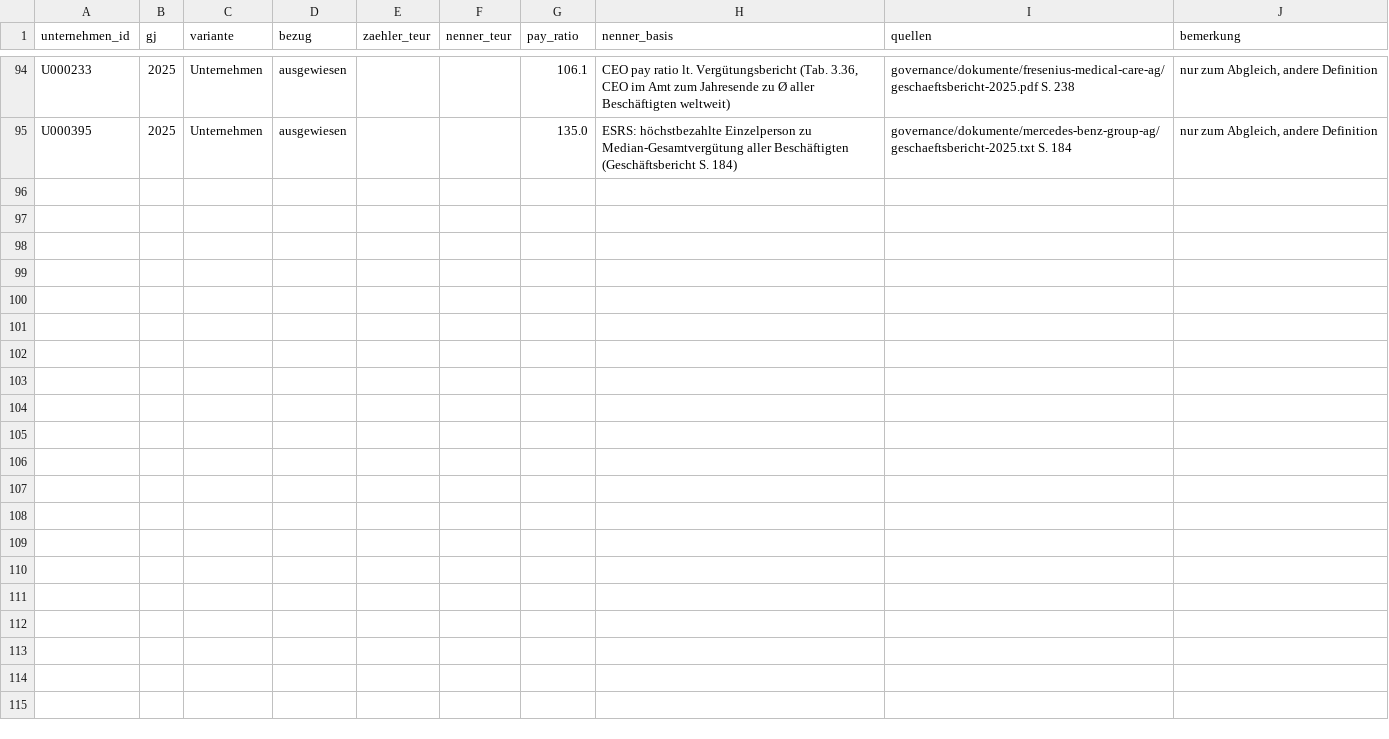
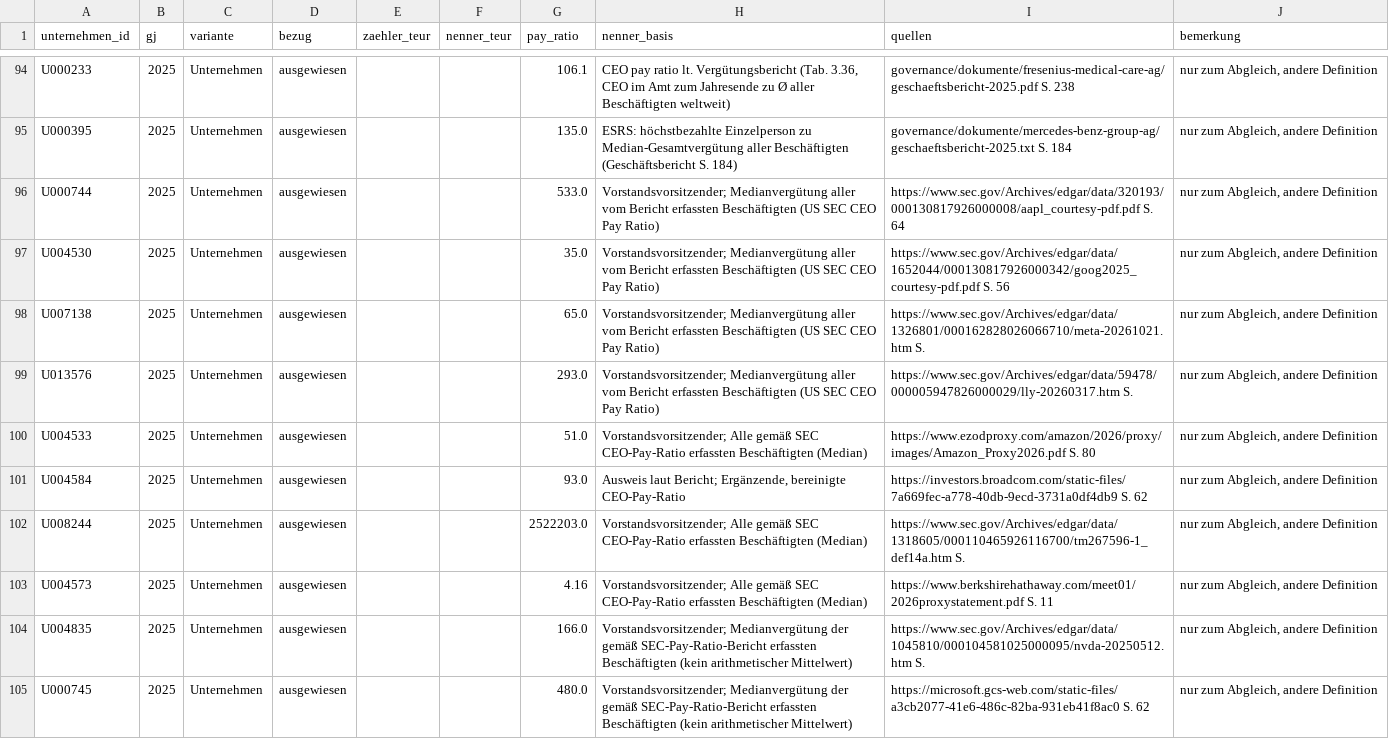
Before and after one commit to chillkrote/Unternehmenskennzahlen, a CSV file: governance/berechnungen/pay_ratio.csv, drawn as a sheet; only a part is shown, gaps mark what is left out; the diff covers the shown part only; the diff names each change by its address in the sheet, - before the commit and + after, or states it on an @@ line.

```diff
--- a/governance/berechnungen/pay_ratio.csv
+++ b/governance/berechnungen/pay_ratio.csv
+row 96: U000744 | 2025 | Unternehmen | ausgewiesen |  |  | 533.0 | Vorstandsvorsitzender; Medianvergütung aller vom Bericht erfassten Beschäftigten (US SEC CEO Pay Ratio) | https://www.sec.gov/Archives/edgar/data/320193/000130817926000008/aapl_courtesy-pdf.pdf S. 64 | nur zum Abgleich, andere Definition
+row 97: U004530 | 2025 | Unternehmen | ausgewiesen |  |  | 35.0 | Vorstandsvorsitzender; Medianvergütung aller vom Bericht erfassten Beschäftigten (US SEC CEO Pay Ratio) | https://www.sec.gov/Archives/edgar/data/1652044/000130817926000342/goog2025_courtesy-pdf.pdf S. 56 | nur zum Abgleich, andere Definition
+row 98: U007138 | 2025 | Unternehmen | ausgewiesen |  |  | 65.0 | Vorstandsvorsitzender; Medianvergütung aller vom Bericht erfassten Beschäftigten (US SEC CEO Pay Ratio) | https://www.sec.gov/Archives/edgar/data/1326801/000162828026066710/meta-20261021.htm S. | nur zum Abgleich, andere Definition
+row 99: U013576 | 2025 | Unternehmen | ausgewiesen |  |  | 293.0 | Vorstandsvorsitzender; Medianvergütung aller vom Bericht erfassten Beschäftigten (US SEC CEO Pay Ratio) | https://www.sec.gov/Archives/edgar/data/59478/000005947826000029/lly-20260317.htm S. | nur zum Abgleich, andere Definition
+row 100: U004533 | 2025 | Unternehmen | ausgewiesen |  |  | 51.0 | Vorstandsvorsitzender; Alle gemäß SEC CEO-Pay-Ratio erfassten Beschäftigten (Median) | https://www.ezodproxy.com/amazon/2026/proxy/images/Amazon_Proxy2026.pdf S. 80 | nur zum Abgleich, andere Definition
+row 101: U004584 | 2025 | Unternehmen | ausgewiesen |  |  | 93.0 | Ausweis laut Bericht; Ergänzende, bereinigte CEO-Pay-Ratio | https://investors.broadcom.com/static-files/7a669fec-a778-40db-9ecd-3731a0df4db9 S. 62 | nur zum Abgleich, andere Definition
+row 102: U008244 | 2025 | Unternehmen | ausgewiesen |  |  | 2522203.0 | Vorstandsvorsitzender; Alle gemäß SEC CEO-Pay-Ratio erfassten Beschäftigten (Median) | https://www.sec.gov/Archives/edgar/data/1318605/000110465926116700/tm267596-1_def14a.htm S. | nur zum Abgleich, andere Definition
+row 103: U004573 | 2025 | Unternehmen | ausgewiesen |  |  | 4.16 | Vorstandsvorsitzender; Alle gemäß SEC CEO-Pay-Ratio erfassten Beschäftigten (Median) | https://www.berkshirehathaway.com/meet01/2026proxystatement.pdf S. 11 | nur zum Abgleich, andere Definition
+row 104: U004835 | 2025 | Unternehmen | ausgewiesen |  |  | 166.0 | Vorstandsvorsitzender; Medianvergütung der gemäß SEC-Pay-Ratio-Bericht erfassten Beschäftigten (kein arithmetischer Mittelwert) | https://www.sec.gov/Archives/edgar/data/1045810/000104581025000095/nvda-20250512.htm S. | nur zum Abgleich, andere Definition
+row 105: U000745 | 2025 | Unternehmen | ausgewiesen |  |  | 480.0 | Vorstandsvorsitzender; Medianvergütung der gemäß SEC-Pay-Ratio-Bericht erfassten Beschäftigten (kein arithmetischer Mittelwert) | https://microsoft.gcs-web.com/static-files/a3cb2077-41e6-486c-82ba-931eb41f8ac0 S. 62 | nur zum Abgleich, andere Definition
```
Also changed, not shown: 9 added rows elsewhere in this file, governance/berechnungen/frauenquote_geschaetzt.csv, governance/berechnungen/gender_pay_gap_vorstand.csv, 15 other files.
